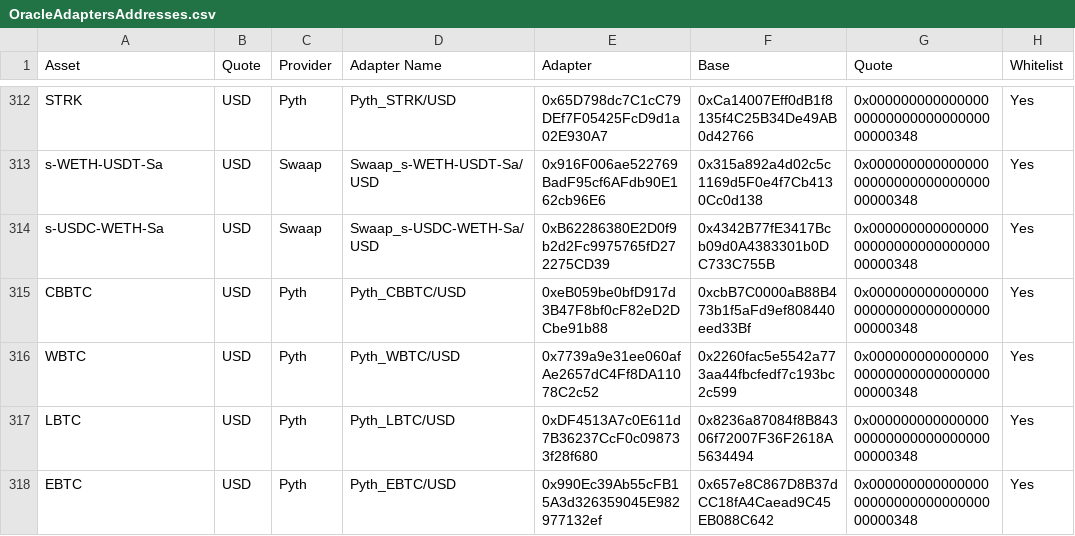
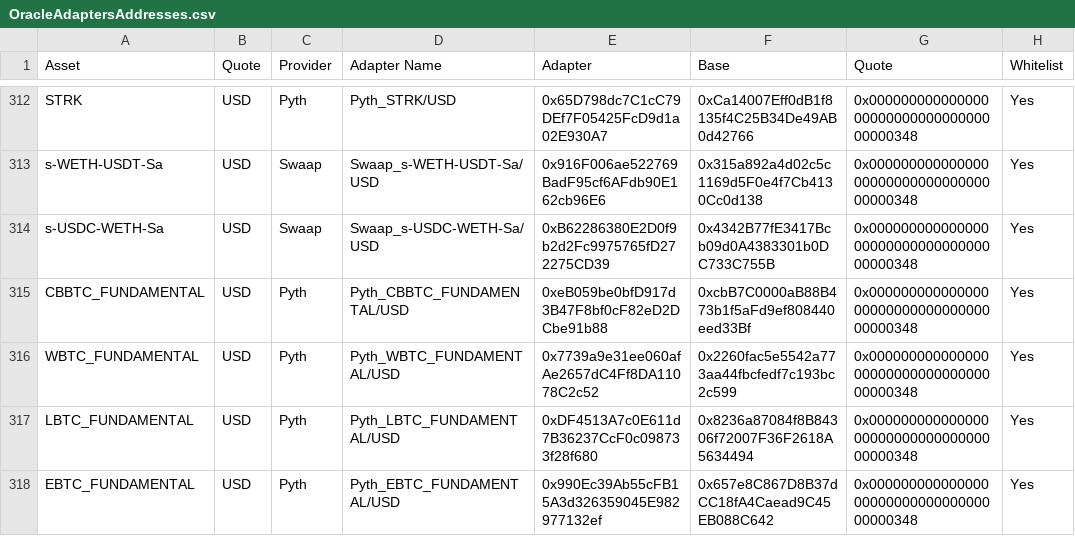
Before and after one commit to euler-xyz/euler-interfaces, a CSV file: addresses/1/OracleAdaptersAddresses.csv, drawn as a sheet; only a part is shown, gaps mark what is left out.

Commit message:
fix: name adapters

```diff
--- a/addresses/1/OracleAdaptersAddresses.csv
+++ b/addresses/1/OracleAdaptersAddresses.csv
@@ -314,5 +314,5 @@ s-WETH-USDT-Sa,USD,Swaap,Swaap_s-WETH-USDT-Sa/USD,0x916F006ae522769BadF95cf6AFdb
 s-USDC-WETH-Sa,USD,Swaap,Swaap_s-USDC-WETH-Sa/USD,0xB62286380E2D0f9b2d2Fc9975765fD272275CD39,0x4342B77fE3417Bcb09d0A4383301b0DC733C755B,0x0000000000000000000000000000000000000348,Yes
-CBBTC,USD,Pyth,Pyth_CBBTC/USD,0xeB059be0bfD917d3B47F8bf0cF82eD2DCbe91b88,0xcbB7C0000aB88B473b1f5aFd9ef808440eed33Bf,0x0000000000000000000000000000000000000348,Yes
-WBTC,USD,Pyth,Pyth_WBTC/USD,0x7739a9e31ee060afAe2657dC4Ff8DA11078C2c52,0x2260fac5e5542a773aa44fbcfedf7c193bc2c599,0x0000000000000000000000000000000000000348,Yes
-LBTC,USD,Pyth,Pyth_LBTC/USD,0xDF4513A7c0E611d7B36237CcF0c098733f28f680,0x8236a87084f8B84306f72007F36F2618A5634494,0x0000000000000000000000000000000000000348,Yes
-EBTC,USD,Pyth,Pyth_EBTC/USD,0x990Ec39Ab55cFB15A3d326359045E982977132ef,0x657e8C867D8B37dCC18fA4Caead9C45EB088C642,0x0000000000000000000000000000000000000348,Yes
+CBBTC_FUNDAMENTAL,USD,Pyth,Pyth_CBBTC_FUNDAMENTAL/USD,0xeB059be0bfD917d3B47F8bf0cF82eD2DCbe91b88,0xcbB7C0000aB88B473b1f5aFd9ef808440eed33Bf,0x0000000000000000000000000000000000000348,Yes
+WBTC_FUNDAMENTAL,USD,Pyth,Pyth_WBTC_FUNDAMENTAL/USD,0x7739a9e31ee060afAe2657dC4Ff8DA11078C2c52,0x2260fac5e5542a773aa44fbcfedf7c193bc2c599,0x0000000000000000000000000000000000000348,Yes
+LBTC_FUNDAMENTAL,USD,Pyth,Pyth_LBTC_FUNDAMENTAL/USD,0xDF4513A7c0E611d7B36237CcF0c098733f28f680,0x8236a87084f8B84306f72007F36F2618A5634494,0x0000000000000000000000000000000000000348,Yes
+EBTC_FUNDAMENTAL,USD,Pyth,Pyth_EBTC_FUNDAMENTAL/USD,0x990Ec39Ab55cFB15A3d326359045E982977132ef,0x657e8C867D8B37dCC18fA4Caead9C45EB088C642,0x0000000000000000000000000000000000000348,Yes
```
